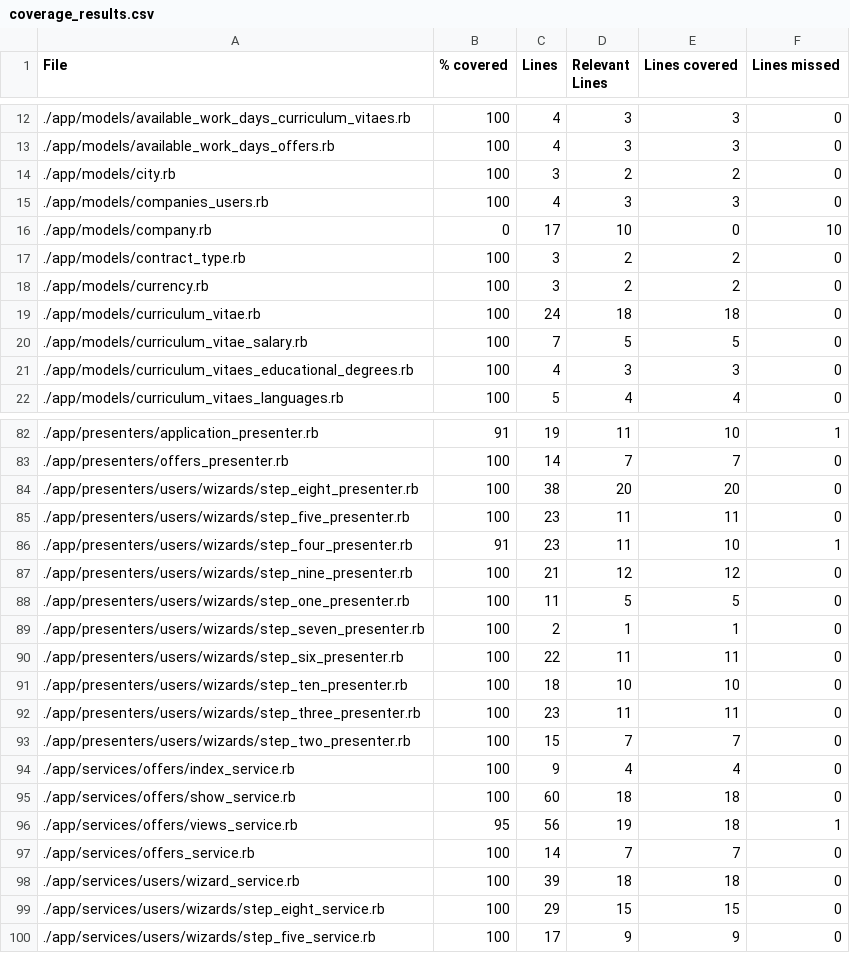
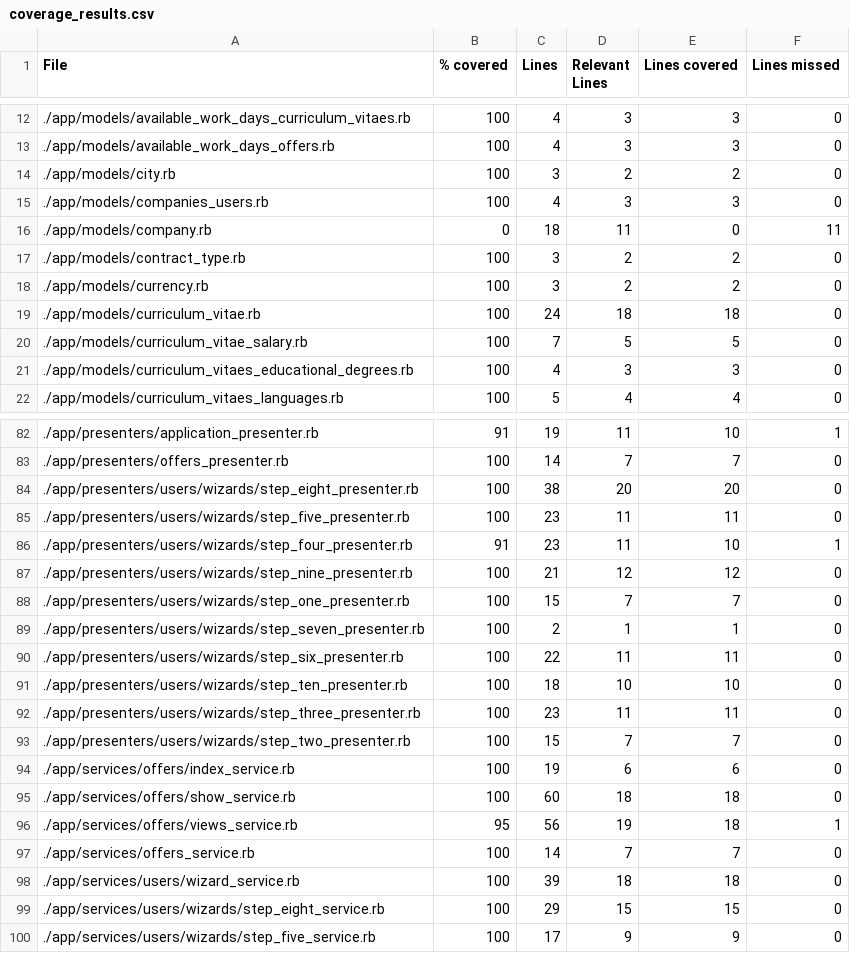
Before and after one commit to vlaguzman/hoytrabajas, a CSV file: coverage_results.csv, drawn as a sheet; only a part is shown, gaps mark what is left out.

```diff
--- a/coverage_results.csv
+++ b/coverage_results.csv
@@ -15,3 +15,3 @@ File,% covered,Lines,Relevant Lines,Lines covered,Lines missed
 "./app/models/companies_users.rb",100,4,3,3,0
-"./app/models/company.rb",0,17,10,0,10
+"./app/models/company.rb",0,18,11,0,11
 "./app/models/contract_type.rb",100,3,2,2,0
@@ -87,3 +87,3 @@ File,% covered,Lines,Relevant Lines,Lines covered,Lines missed
 "./app/presenters/users/wizards/step_nine_presenter.rb",100,21,12,12,0
-"./app/presenters/users/wizards/step_one_presenter.rb",100,11,5,5,0
+"./app/presenters/users/wizards/step_one_presenter.rb",100,15,7,7,0
 "./app/presenters/users/wizards/step_seven_presenter.rb",100,2,1,1,0
@@ -93,3 +93,3 @@ File,% covered,Lines,Relevant Lines,Lines covered,Lines missed
 "./app/presenters/users/wizards/step_two_presenter.rb",100,15,7,7,0
-"./app/services/offers/index_service.rb",100,9,4,4,0
+"./app/services/offers/index_service.rb",100,19,6,6,0
 "./app/services/offers/show_service.rb",100,60,18,18,0
```
Also changed, not shown: 16 other files.
